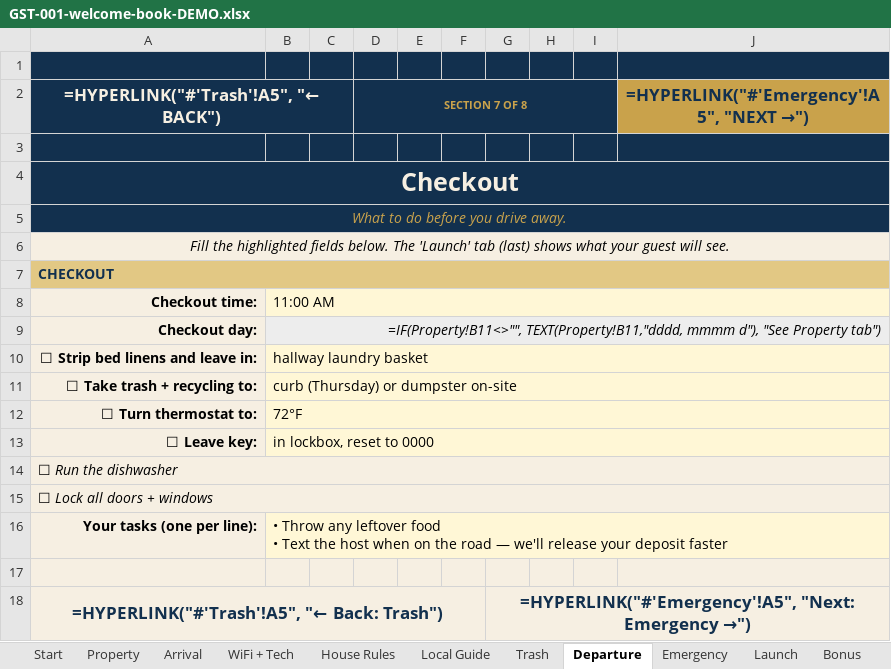
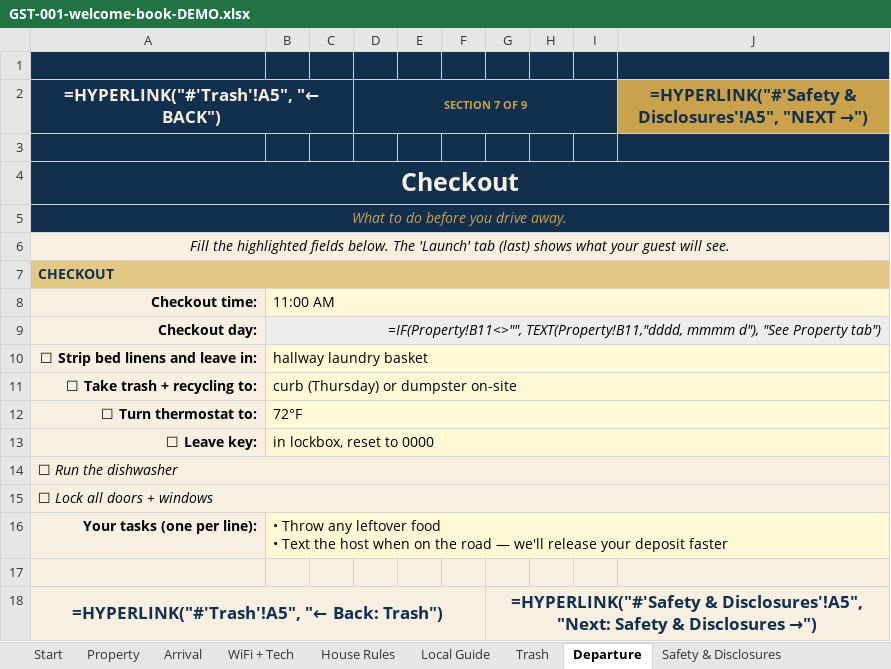
Before and after one commit to Kebron911/excell-templates, an Excel workbook: templates/_masters/GST-001-welcome-book-DEMO.xlsx, sheet Departure, drawn as a sheet; values as stored, in another font and other column widths than the file's, no borders; formulas without a stored value are shown as written; the diff names each change by its address in the sheet, - before the commit and + after, or states it on an @@ line.

```diff
--- a/templates/_masters/GST-001-welcome-book-DEMO.xlsx (sheet Departure)
+++ b/templates/_masters/GST-001-welcome-book-DEMO.xlsx (sheet Departure)
+sheet tab: Safety & Disclosures
-D2: SECTION 7 OF 8
+D2: SECTION 7 OF 9
-J2: =HYPERLINK("#'Emergency'!A5", "NEXT →")
+J2: =HYPERLINK("#'Safety & Disclosures'!A5", "NEXT →")
-G18: =HYPERLINK("#'Emergency'!A5", "Next: Emergency →")
+G18: =HYPERLINK("#'Safety & Disclosures'!A5", "Next: Safety & Disclosures →")
```
Also changed, not shown: sheet Start, sheet Launch, sheet Emergency, sheet Trash, sheet WiFi + Tech, sheet House Rules, 3 more sheets, templates/_masters/GST-001-welcome-book-BLANK.xlsx, 9 other files.
